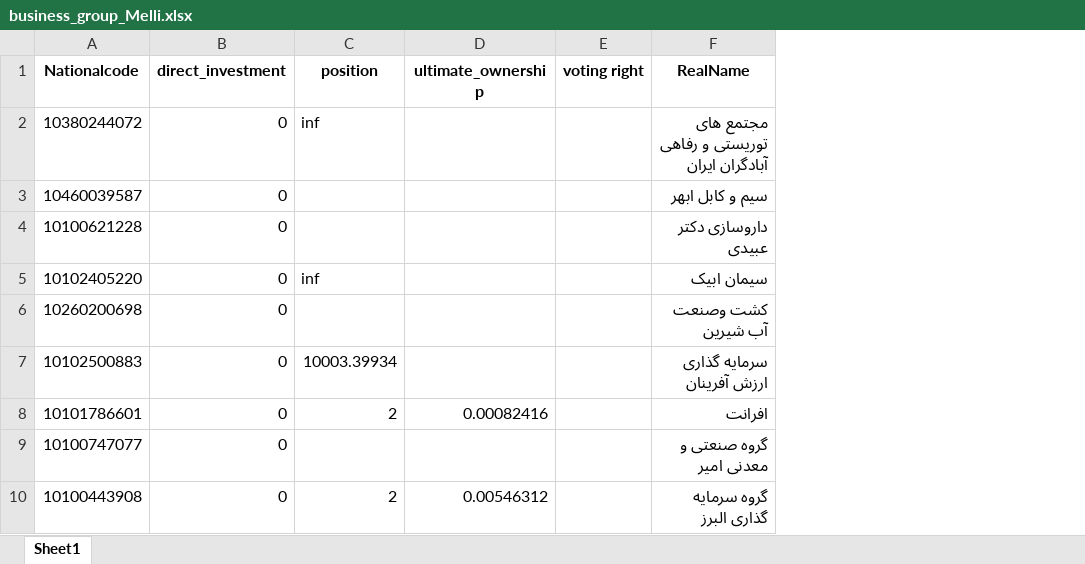
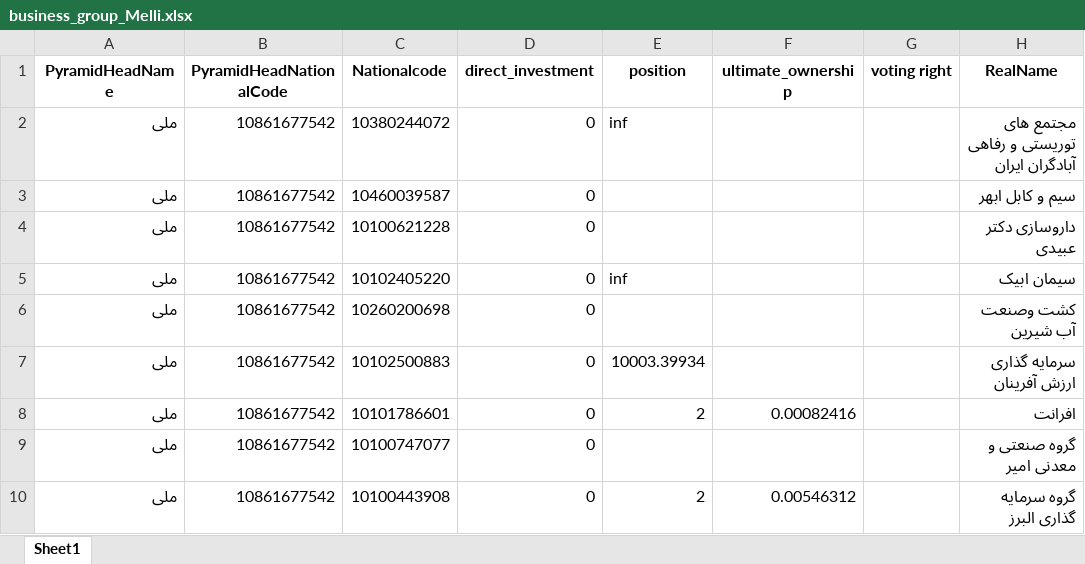
Before and after one commit to YounesAbbasi/BusinessGroupAnalysis, an Excel workbook: ResultsOfBanks/business_group_Melli.xlsx, sheet Sheet1, drawn as a sheet; only a part is shown; values as stored, in another font and other column widths than the file's, no borders; the diff names each change by its address in the sheet, - before the commit and + after, or states it on an @@ line.

```diff
--- a/ResultsOfBanks/business_group_Melli.xlsx (sheet Sheet1)
+++ b/ResultsOfBanks/business_group_Melli.xlsx (sheet Sheet1)
+column A (PyramidHeadName), rows 2-10: all ملی
+column B (PyramidHeadNationalCode), rows 2-10: all 10861677542
```
Also changed, not shown: ResultsOfBanks/business_group_Refah.xlsx, ResultsOfBanks/business_group_Saderat.xlsx, 26 other files.
